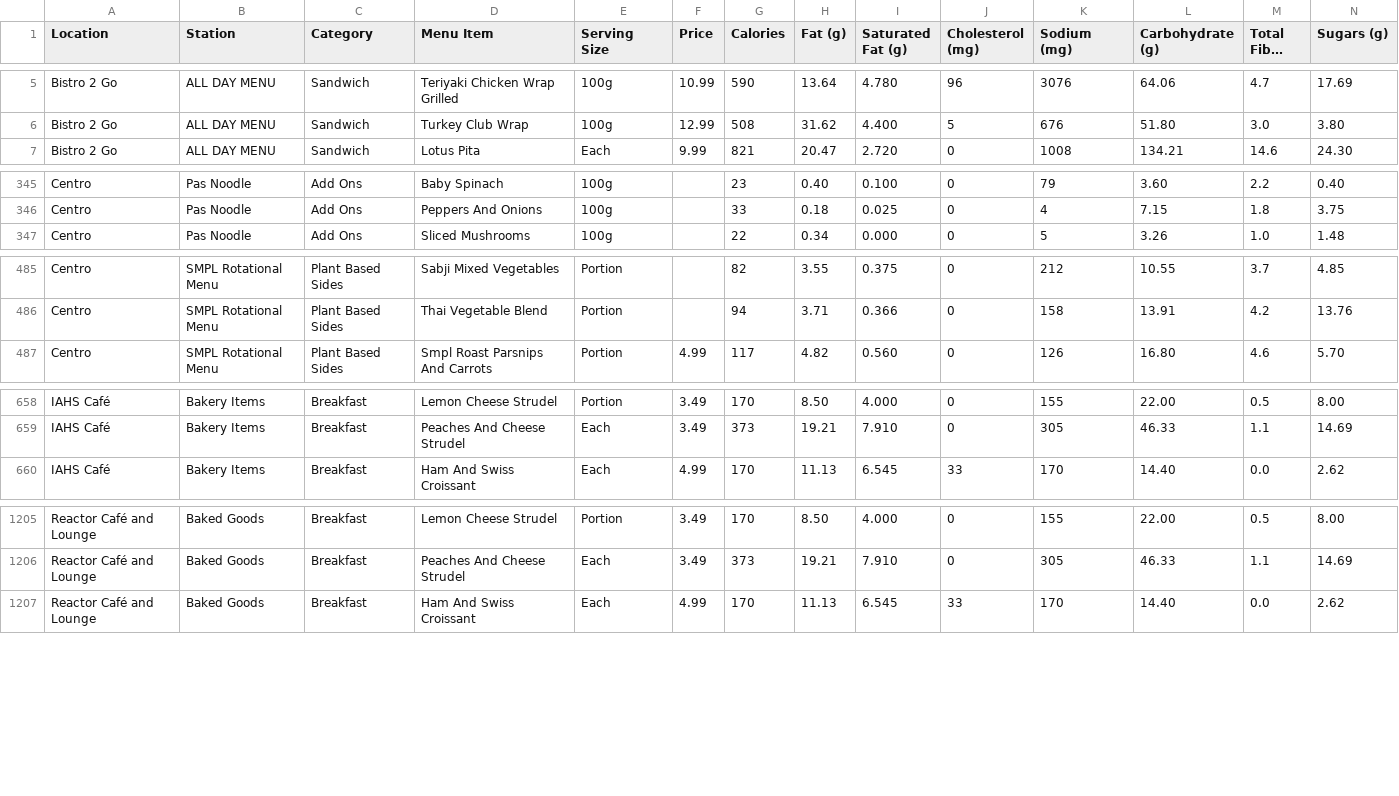
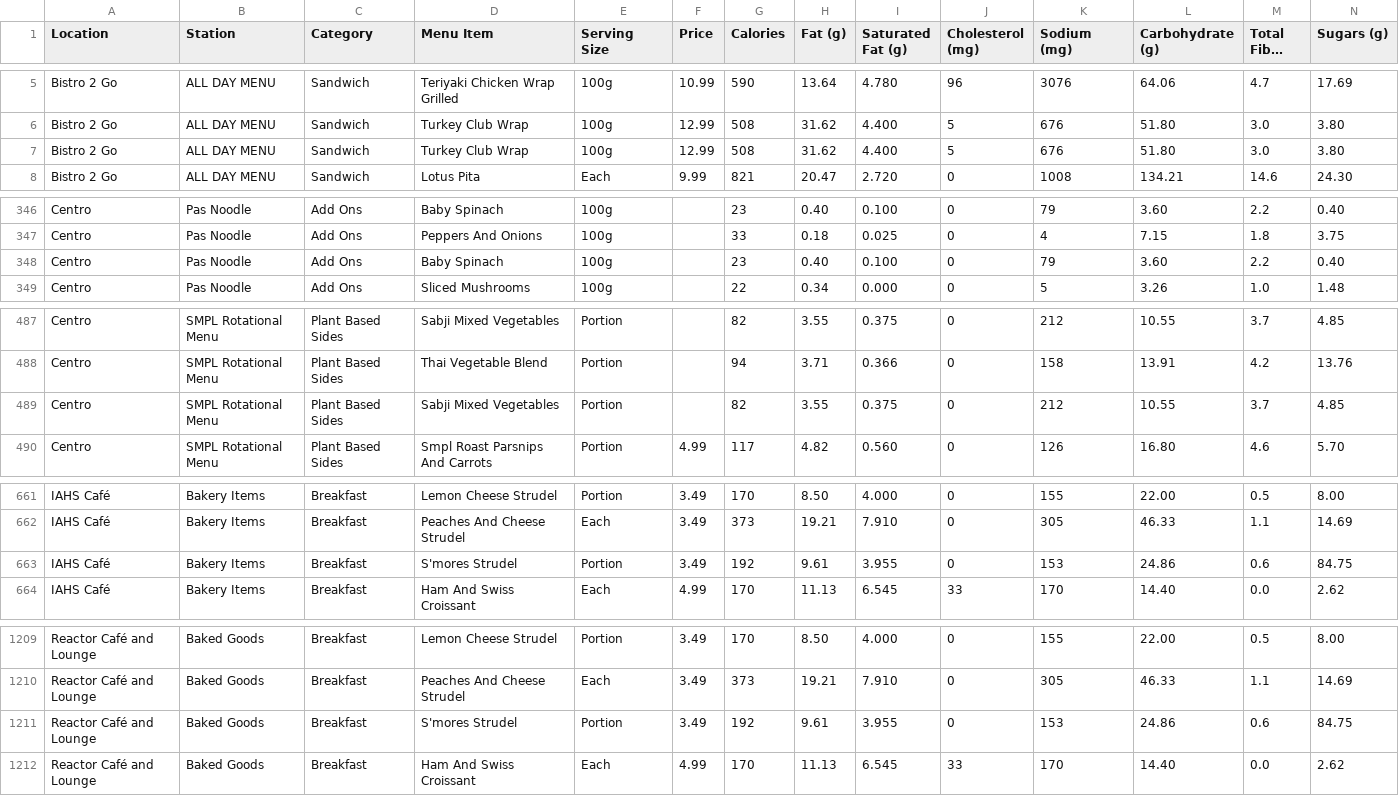
Before and after one commit to estebanmunozgomez99-pixel/mac-macros, a CSV file: data/sources/mcmaster-menu-week.csv, drawn as a sheet; only a part is shown, gaps mark what is left out; long unchanged cells end in …; rows hold the shown columns only; the diff names each change by its address in the sheet, - before the commit and + after, or states it on an @@ line.

```diff
--- a/data/sources/mcmaster-menu-week.csv
+++ b/data/sources/mcmaster-menu-week.csv
+row 7: Bistro 2 Go | ALL DAY MENU | Sandwich | Turkey Club Wrap | 100g | 12.99 | 508 | 31.62 | 4.400 | 5 | 676 | 51.80 | 3.0 | 3.80
+row 348: Centro | Pas Noodle | Add Ons | Baby Spinach | 100g |  | 23 | 0.40 | 0.100 | 0 | 79 | 3.60 | 2.2 | 0.40
+row 489: Centro | SMPL Rotational Menu | Plant Based Sides | Sabji Mixed Vegetables | Portion |  | 82 | 3.55 | 0.375 | 0 | 212 | 10.55 | 3.7 | 4.85
+row 663: IAHS Café | Bakery Items | Breakfast | S'mores Strudel | Portion | 3.49 | 192 | 9.61 | 3.955 | 0 | 153 | 24.86 | 0.6 | 84.75
+row 1211: Reactor Café and Lounge | Baked Goods | Breakfast | S'mores Strudel | Portion | 3.49 | 192 | 9.61 | 3.955 | 0 | 153 | 24.86 | 0.6 | 84.75
```
Also changed, not shown: 23 other files.
